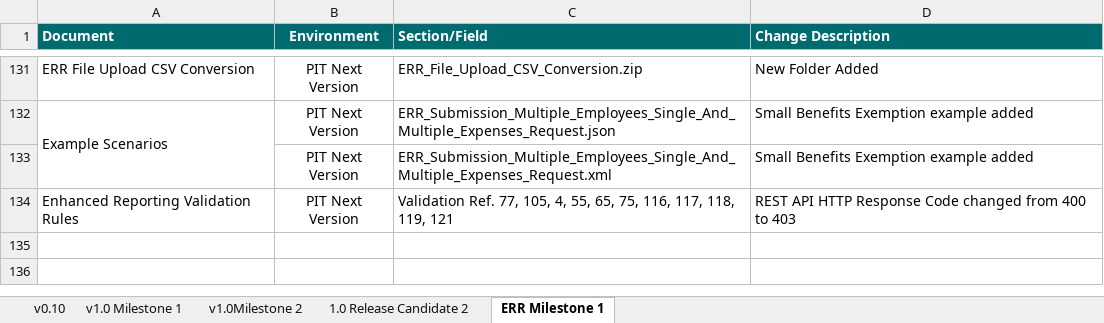
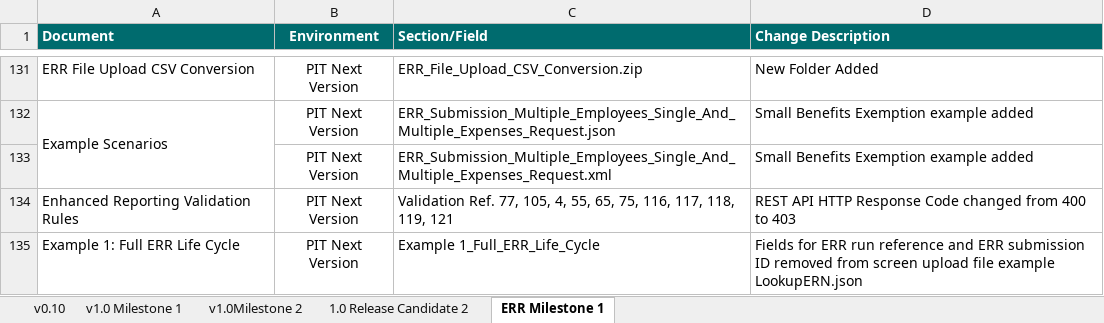
Before and after one commit to revtestaccount/paye-employers-documentation, an Excel workbook: PIT4/Schema Publication Changelog.xlsx, sheet ERR Milestone 1, drawn as a sheet; only a part is shown, gaps mark what is left out; values as stored, in another font and other column widths than the file's, no borders; the diff names each change by its address in the sheet, - before the commit and + after, or states it on an @@ line.

Commit message:
updates to validation sheet

```diff
--- a/PIT4/Schema Publication Changelog.xlsx (sheet ERR Milestone 1)
+++ b/PIT4/Schema Publication Changelog.xlsx (sheet ERR Milestone 1)
+row 135: Example 1: Full ERR Life Cycle | PIT Next Version | Example 1_Full_ERR_Life_Cycle | Fields for ERR run reference and ERR submission ID removed from screen upload file example LookupERN.json
```
Also changed, not shown: PIT4/validation-rules/Enhanced Reporting Validation Rules.xlsx, 3 other files.
